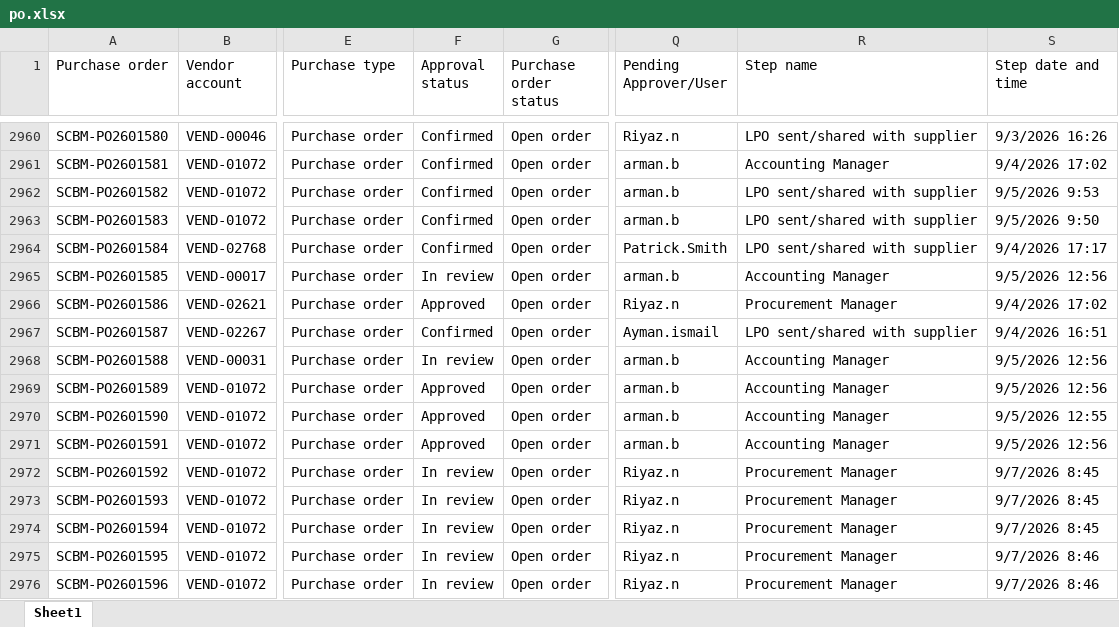
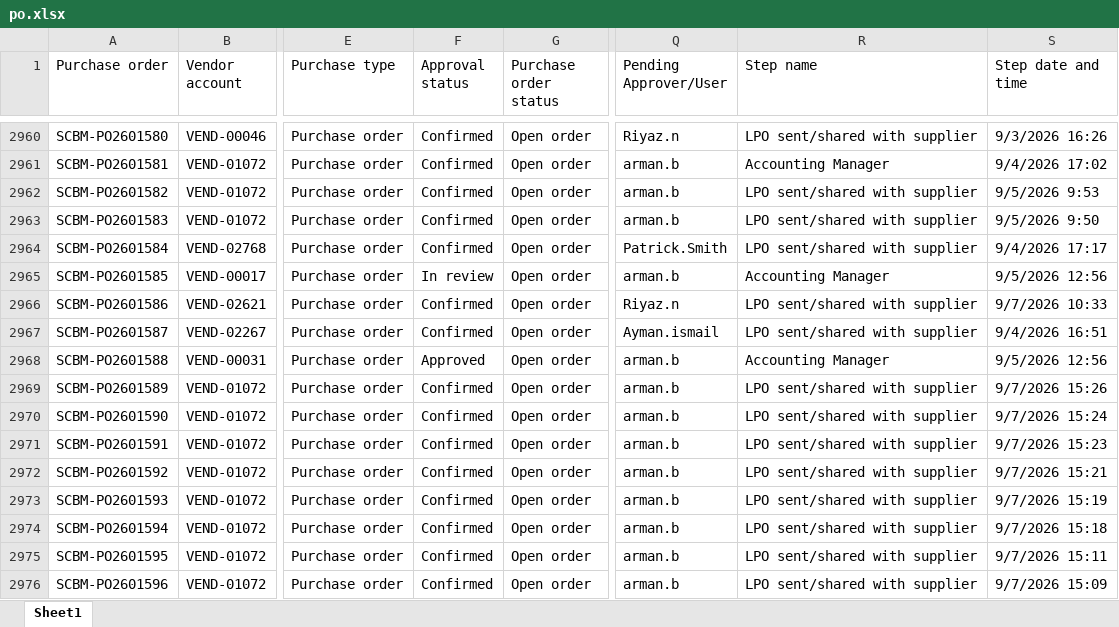
Before and after one commit to Chandansah605/PR-PO-Pipeline-Dashboard, an Excel workbook: po.xlsx, sheet Sheet1, drawn as a sheet; only a part is shown, gaps mark what is left out; values as stored, in another font and other column widths than the file's, no borders; table styles not drawn; the diff covers the shown part only; the diff names each change by its address in the sheet, - before the commit and + after, or states it on an @@ line.

```diff
--- a/po.xlsx (sheet Sheet1)
+++ b/po.xlsx (sheet Sheet1)
-F2966 (Approval status): Approved
+F2966 (Approval status): Confirmed
-R2966 (Step name): Procurement Manager
+R2966 (Step name): LPO sent/shared with supplier
-S2966 (Step date and time): 9/4/2026 17:02
+S2966 (Step date and time): 9/7/2026 10:33
-F2968 (Approval status): In review
+F2968 (Approval status): Approved
-F2969:F2971 (Approval status): Approved
+F2969:F2971 (Approval status): Confirmed
-R2969:R2971 (Step name): Accounting Manager
+R2969:R2971 (Step name): LPO sent/shared with supplier
-S2969 (Step date and time): 9/5/2026 12:56
+S2969 (Step date and time): 9/7/2026 15:26
-S2970 (Step date and time): 9/5/2026 12:55
+S2970 (Step date and time): 9/7/2026 15:24
-S2971 (Step date and time): 9/5/2026 12:56
+S2971 (Step date and time): 9/7/2026 15:23
-F2972:F2976 (Approval status): In review
+F2972:F2976 (Approval status): Confirmed
-Q2972:Q2976 (Pending Approver/User): Riyaz.n
+Q2972:Q2976 (Pending Approver/User): arman.b
-R2972:R2976 (Step name): Procurement Manager
+R2972:R2976 (Step name): LPO sent/shared with supplier
-S2972 (Step date and time): 9/7/2026 8:45
+S2972 (Step date and time): 9/7/2026 15:21
-S2973 (Step date and time): 9/7/2026 8:45
+S2973 (Step date and time): 9/7/2026 15:19
-S2974 (Step date and time): 9/7/2026 8:45
+S2974 (Step date and time): 9/7/2026 15:18
-S2975 (Step date and time): 9/7/2026 8:46
+S2975 (Step date and time): 9/7/2026 15:11
-S2976 (Step date and time): 9/7/2026 8:46
+S2976 (Step date and time): 9/7/2026 15:09
```
Also changed, not shown: 9 added rows and 33 edited cells elsewhere in this sheet, pr.xlsx, 1 other file.
